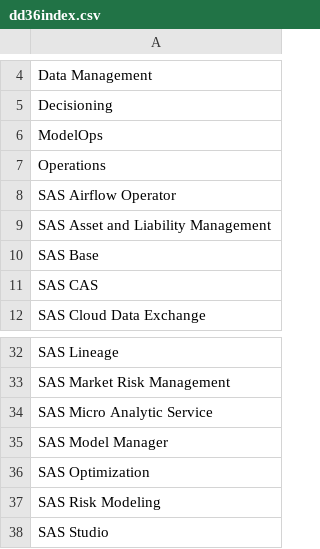
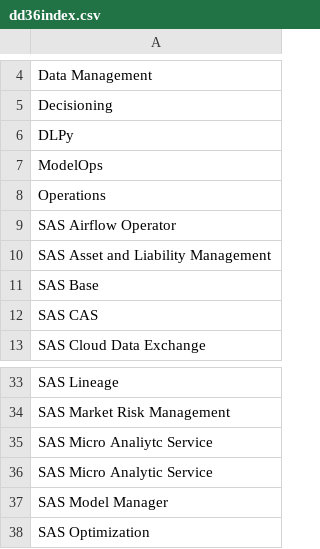
Before and after one commit to Criptic/SAS-Whats-New, a CSV file: data/dd36index.csv, drawn as a sheet; only a part is shown, gaps mark what is left out; the shorter side is filled out with more unchanged rows.

```diff
--- a/data/dd36index.csv
+++ b/data/dd36index.csv
@@ -5,2 +5,3 @@
 "Decisioning"
+"DLPy"
 "ModelOps"
@@ -33,2 +34,3 @@
 "SAS Market Risk Management"
+"SAS Micro Analiytc Service"
 "SAS Micro Analytic Service"
```
Also changed, not shown: data/dd36.csv, data/dd45.csv, 13 other files.
